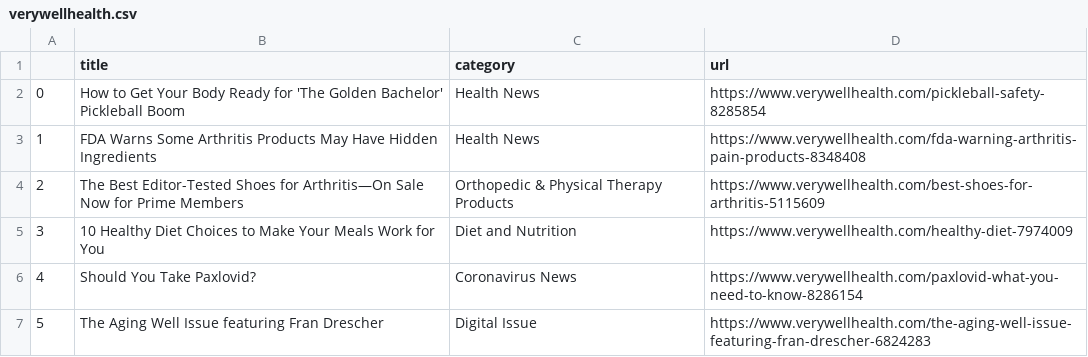
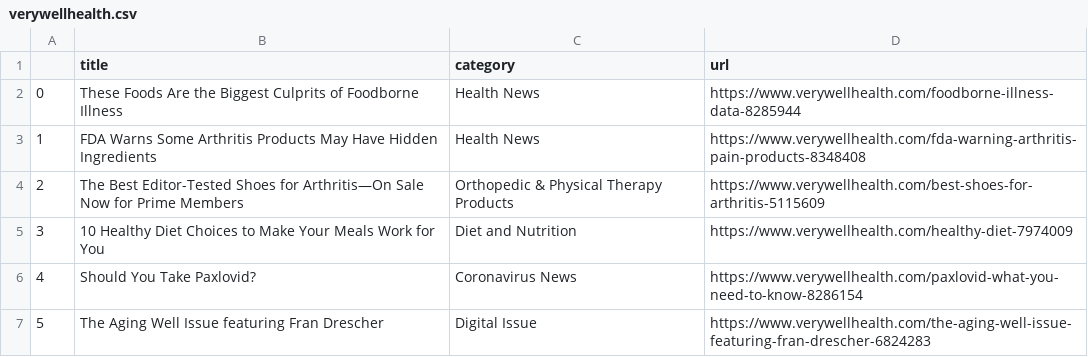
Before and after one commit to hannahkaplan/Very-Well-Health, a CSV file: verywellhealth.csv, drawn as a sheet.

```diff
--- a/verywellhealth.csv
+++ b/verywellhealth.csv
@@ -1,3 +1,3 @@
 ,title,category,url
-0,How to Get Your Body Ready for 'The Golden Bachelor' Pickleball Boom,Health News,https://www.verywellhealth.com/pickleball-safety-8285854
+0,These Foods Are the Biggest Culprits of Foodborne Illness,Health News,https://www.verywellhealth.com/foodborne-illness-data-8285944
 1,FDA Warns Some Arthritis Products May Have Hidden Ingredients,Health News,https://www.verywellhealth.com/fda-warning-arthritis-pain-products-8348408
```
